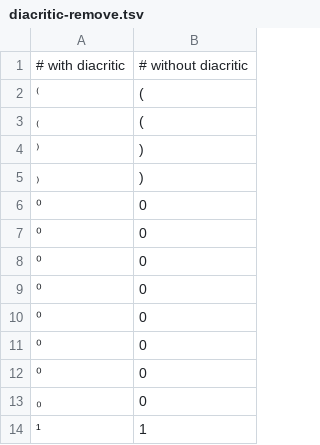
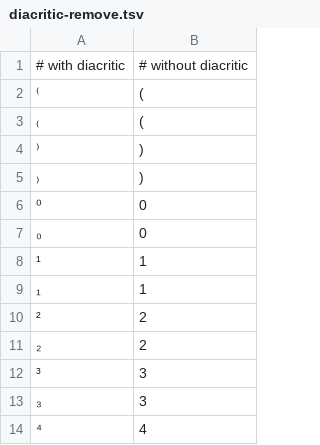
Before and after one commit to OpenTaal/diacritic-removal, a TSV file: diacritic-remove.tsv, drawn as a sheet; only a part is shown; the shorter side is filled out with more unchanged rows.

```diff
--- a/diacritic-remove.tsv
+++ b/diacritic-remove.tsv
@@ -6,8 +6,2 @@
 ⁰	0
-⁰	0
-⁰	0
-⁰	0
-⁰	0
-⁰	0
-⁰	0
 ₀	0
```
Also changed, not shown: 4 other files.
